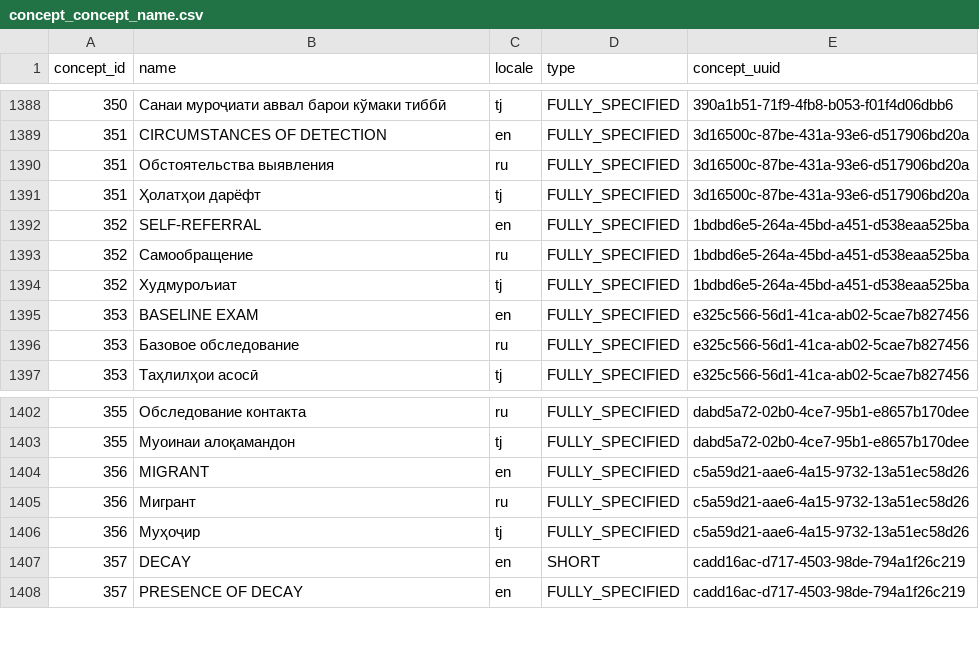
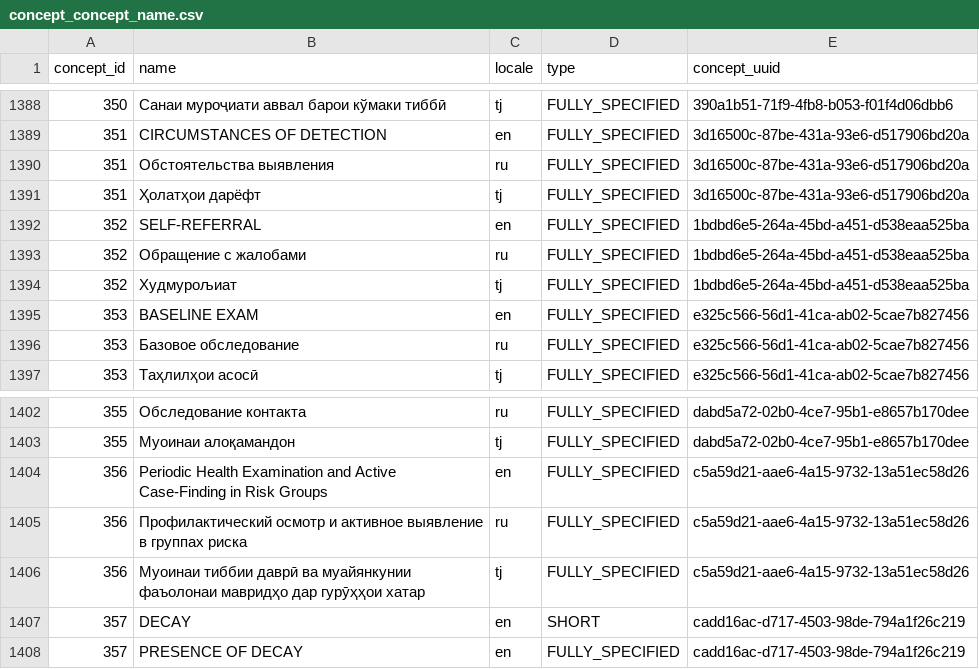
Before and after one commit to esquaredsystems/openmrs-mdrtb-etl-job, a CSV file: resources/concept_concept_name.csv, drawn as a sheet; only a part is shown, gaps mark what is left out.

Commit message:
Update "Facts of the case detection (way of detection)"
- Removed concept from answers of "Facts of the case detection
(way of detection)" which are not mentioned in the form89 file

```diff
--- a/resources/concept_concept_name.csv
+++ b/resources/concept_concept_name.csv
@@ -1392,3 +1392,3 @@
 352,"SELF-REFERRAL","en","FULLY_SPECIFIED","1bdbd6e5-264a-45bd-a451-d538eaa525ba"
-352,"Самообращение","ru","FULLY_SPECIFIED","1bdbd6e5-264a-45bd-a451-d538eaa525ba"
+352,Обращение с жалобами,"ru","FULLY_SPECIFIED","1bdbd6e5-264a-45bd-a451-d538eaa525ba"
 352,"Худмурољиат","tj","FULLY_SPECIFIED","1bdbd6e5-264a-45bd-a451-d538eaa525ba"
@@ -1403,5 +1403,5 @@
 355,"Муоинаи алоқамандон","tj","FULLY_SPECIFIED","dabd5a72-02b0-4ce7-95b1-e8657b170dee"
-356,"MIGRANT","en","FULLY_SPECIFIED","c5a59d21-aae6-4a15-9732-13a51ec58d26"
-356,"Мигрант","ru","FULLY_SPECIFIED","c5a59d21-aae6-4a15-9732-13a51ec58d26"
-356,"Муҳоҷир","tj","FULLY_SPECIFIED","c5a59d21-aae6-4a15-9732-13a51ec58d26"
+356,Periodic Health Examination and Active Case-Finding in Risk Groups,"en","FULLY_SPECIFIED","c5a59d21-aae6-4a15-9732-13a51ec58d26"
+356,Профилактический осмотр и активное выявление в группах риска,"ru","FULLY_SPECIFIED","c5a59d21-aae6-4a15-9732-13a51ec58d26"
+356,Муоинаи тиббии даврӣ ва муайянкунии фаъолонаи мавридҳо дар гурӯҳҳои хатар,"tj","FULLY_SPECIFIED","c5a59d21-aae6-4a15-9732-13a51ec58d26"
 357,"DECAY","en","SHORT","cadd16ac-d717-4503-98de-794a1f26c219"
```
Also changed, not shown: resources/concept_concept_answer.csv.
